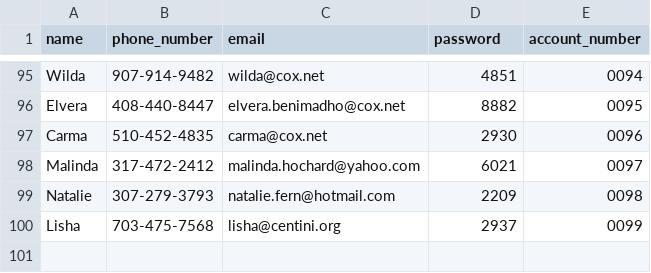
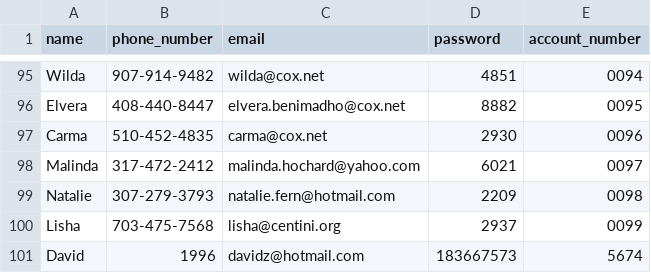
Before and after one commit to DaveGZimori/Stock-Exchange-Platform-C-, a CSV file: Investors.csv, drawn as a sheet; only a part is shown, gaps mark what is left out; the diff names each change by its address in the sheet, - before the commit and + after, or states it on an @@ line.

Commit message:
added the create account feature that writes to the investors csv

```diff
--- a/Investors.csv
+++ b/Investors.csv
+row 101: David | 1996 | davidz@hotmail.com | 183667573 | 5674
```
Also changed, not shown: 1 other file.
